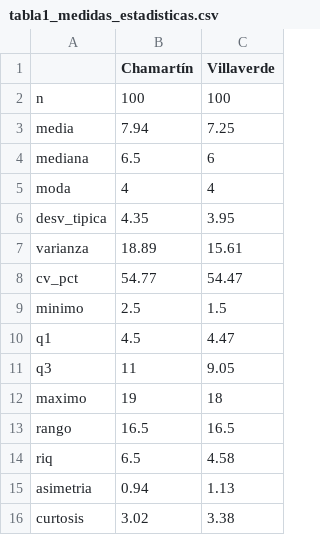
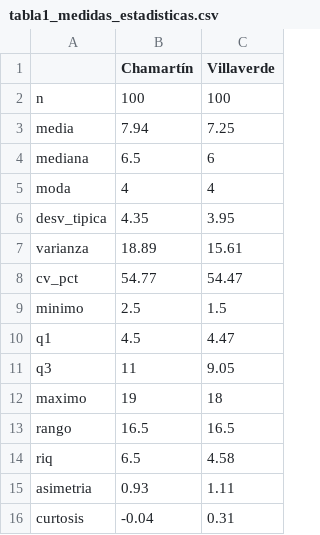
Before and after one commit to quijoteanima-code/pl1-estadistica-arbolado-madrid, a CSV file: proyecto_RStudio/tabla1_medidas_estadisticas.csv, drawn as a sheet.

```diff
--- a/proyecto_RStudio/tabla1_medidas_estadisticas.csv
+++ b/proyecto_RStudio/tabla1_medidas_estadisticas.csv
@@ -14,3 +14,3 @@
 "riq",6.5,4.58
-"asimetria",0.94,1.13
-"curtosis",3.02,3.38
+"asimetria",0.93,1.11
+"curtosis",-0.04,0.31
```
Also changed, not shown: proyecto_RStudio/tabla1b_medidas_totales.csv, 2 other files.
